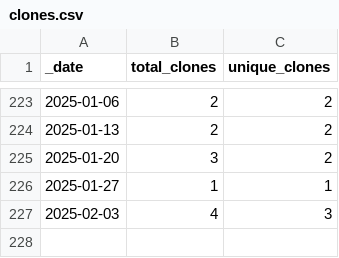
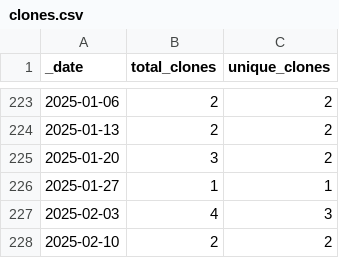
Before and after one commit to roberts-farm-of-ideas/7, a CSV file: traffic/clones.csv, drawn as a sheet; only a part is shown, gaps mark what is left out.

Commit message:
GitHub traffic

```diff
--- a/traffic/clones.csv
+++ b/traffic/clones.csv
@@ -227 +227,2 @@ _date,total_clones,unique_clones
 2025-02-03,4,3
+2025-02-10,2,2
```
Also changed, not shown: 1 other file.
